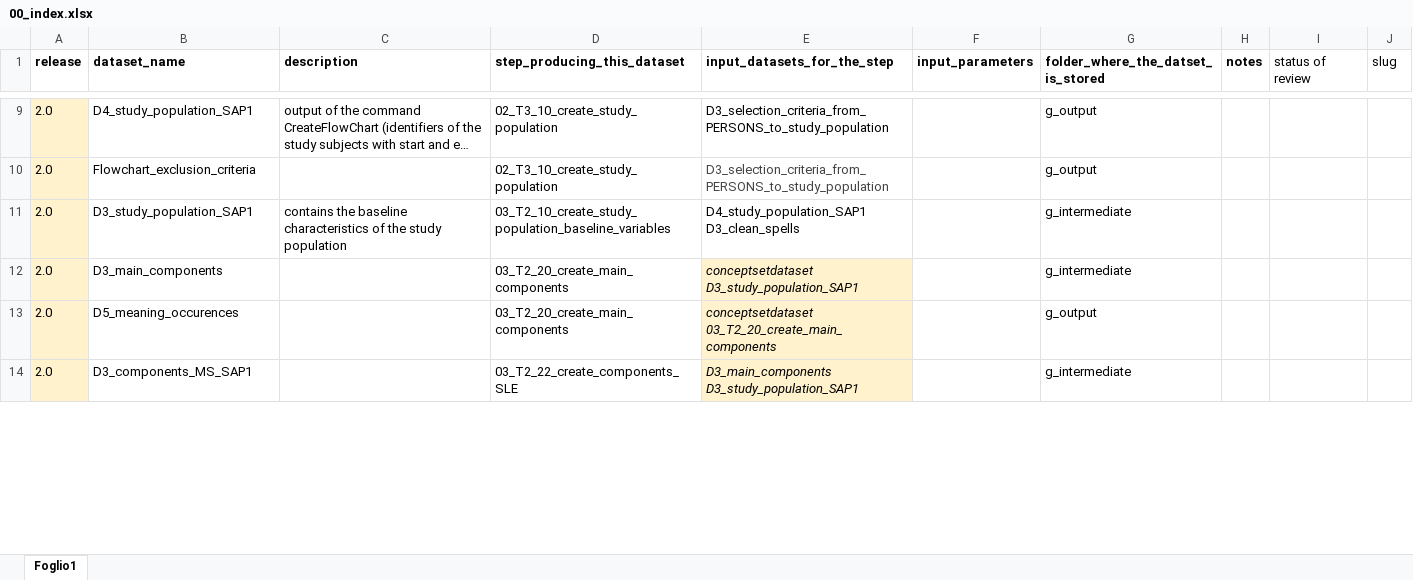
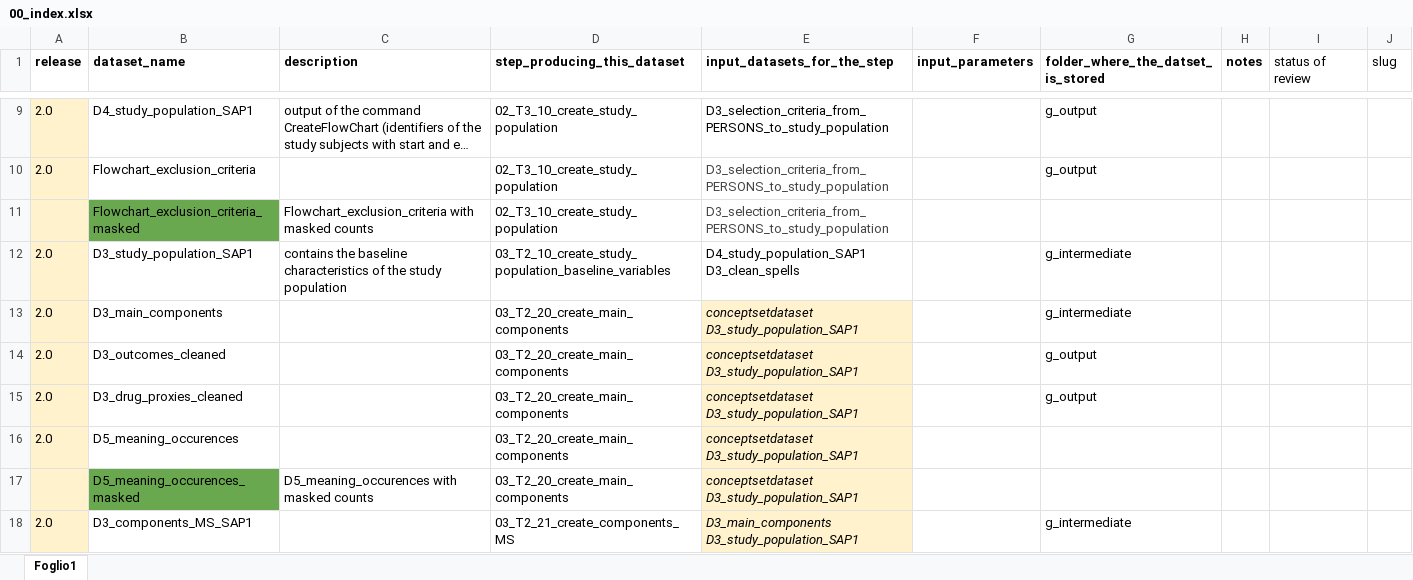
Before and after one commit to IMI-ConcePTION/DP3-MS-SLE, an Excel workbook: i_codebooks/00_index.xlsx, sheet Foglio1, drawn as a sheet; only a part is shown, gaps mark what is left out; long unchanged cells end in …; values as stored, in another font and other column widths than the file's, no borders; addresses are those after the commit; the diff covers the shown part only; the diff names each change by its address in the sheet, - before the commit and + after, or states it on an @@ line.

Commit message:
updated intex of codebooks (cleaned SAP1 portion of the program)

```diff
--- a/i_codebooks/00_index.xlsx (sheet Foglio1)
+++ b/i_codebooks/00_index.xlsx (sheet Foglio1)
+row 11:  | Flowchart_exclusion_criteria_masked | Flowchart_exclusion_criteria with masked counts | 02_T3_10_create_study_population | D3_selection_criteria_from_PERSONS_to_study_population
+row 14: 2.0 | D3_outcomes_cleaned |  | 03_T2_20_create_main_components | conceptsetdataset D3_study_population_SAP1 |  | g_output
+row 15: 2.0 | D3_drug_proxies_cleaned |  | 03_T2_20_create_main_components | conceptsetdataset D3_study_population_SAP1 |  | g_output
-E16 (input_datasets_for_the_step): conceptsetdataset 03_T2_20_create_main_components
+E16 (input_datasets_for_the_step): conceptsetdataset D3_study_population_SAP1
-G16: g_output
+G16: (empty)
+row 17:  | D5_meaning_occurences_masked | D5_meaning_occurences with masked counts | 03_T2_20_create_main_components | conceptsetdataset D3_study_population_SAP1
-D18 (step_producing_this_dataset): 03_T2_22_create_components_SLE
+D18 (step_producing_this_dataset): 03_T2_21_create_components_MS
```
Also changed, not shown: 11 added rows, 4 removed rows, 12 edited cells and cell formats elsewhere in this sheet.
